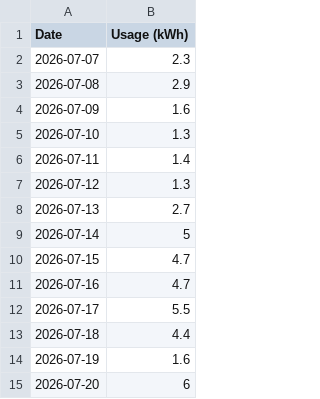
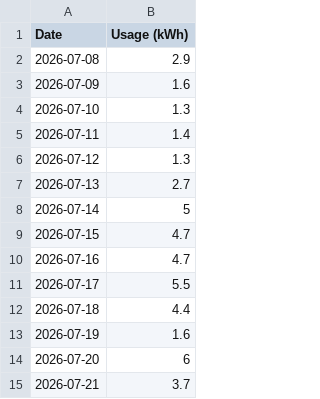
Before and after one commit to elelmokao/monitokyogas, a CSV file: backend/csv_store/electricity_2026-07.csv, drawn as a sheet.

```diff
--- a/backend/csv_store/electricity_2026-07.csv
+++ b/backend/csv_store/electricity_2026-07.csv
@@ -1,3 +1,2 @@
 Date,Usage (kWh)
-2026-07-07,2.3
 2026-07-08,2.9
@@ -15 +14,2 @@ Date,Usage (kWh)
 2026-07-20,6
+2026-07-21,3.7
```
